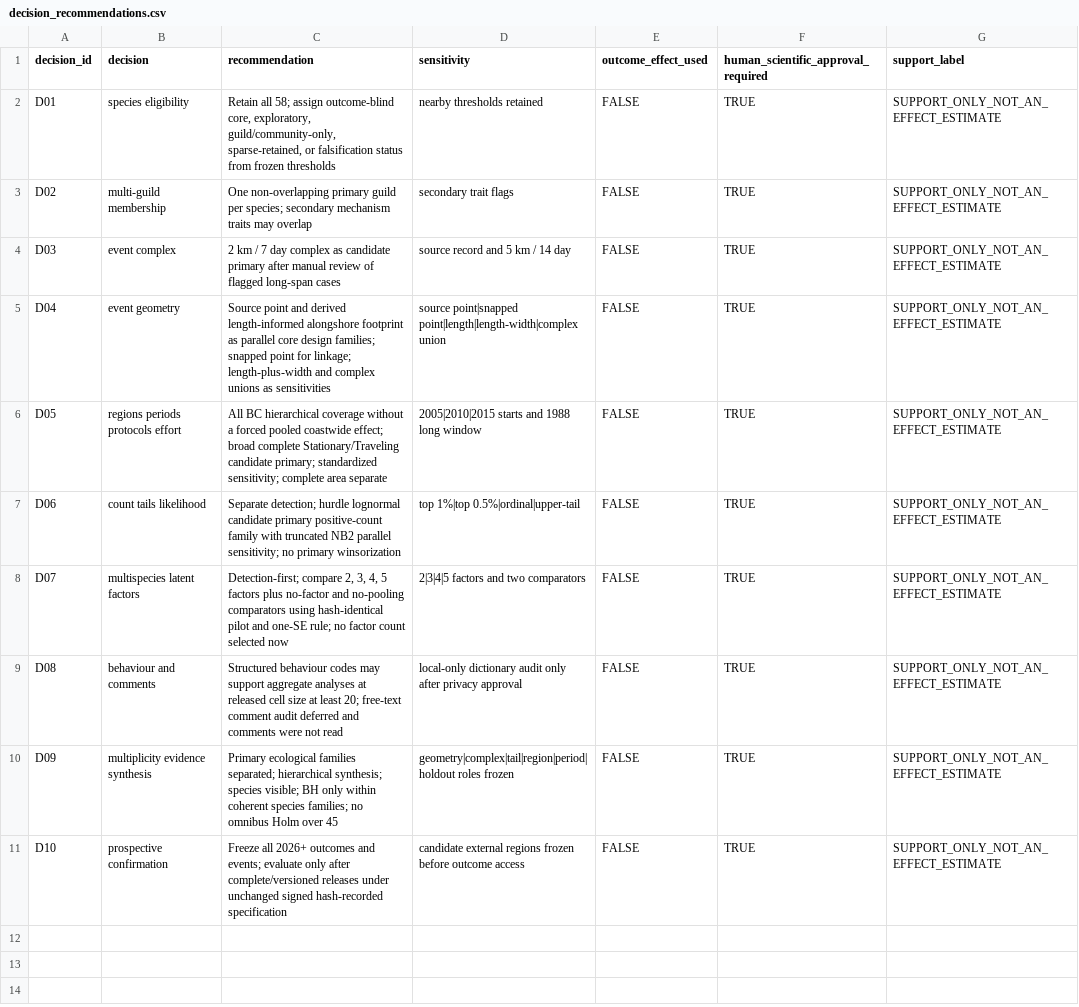
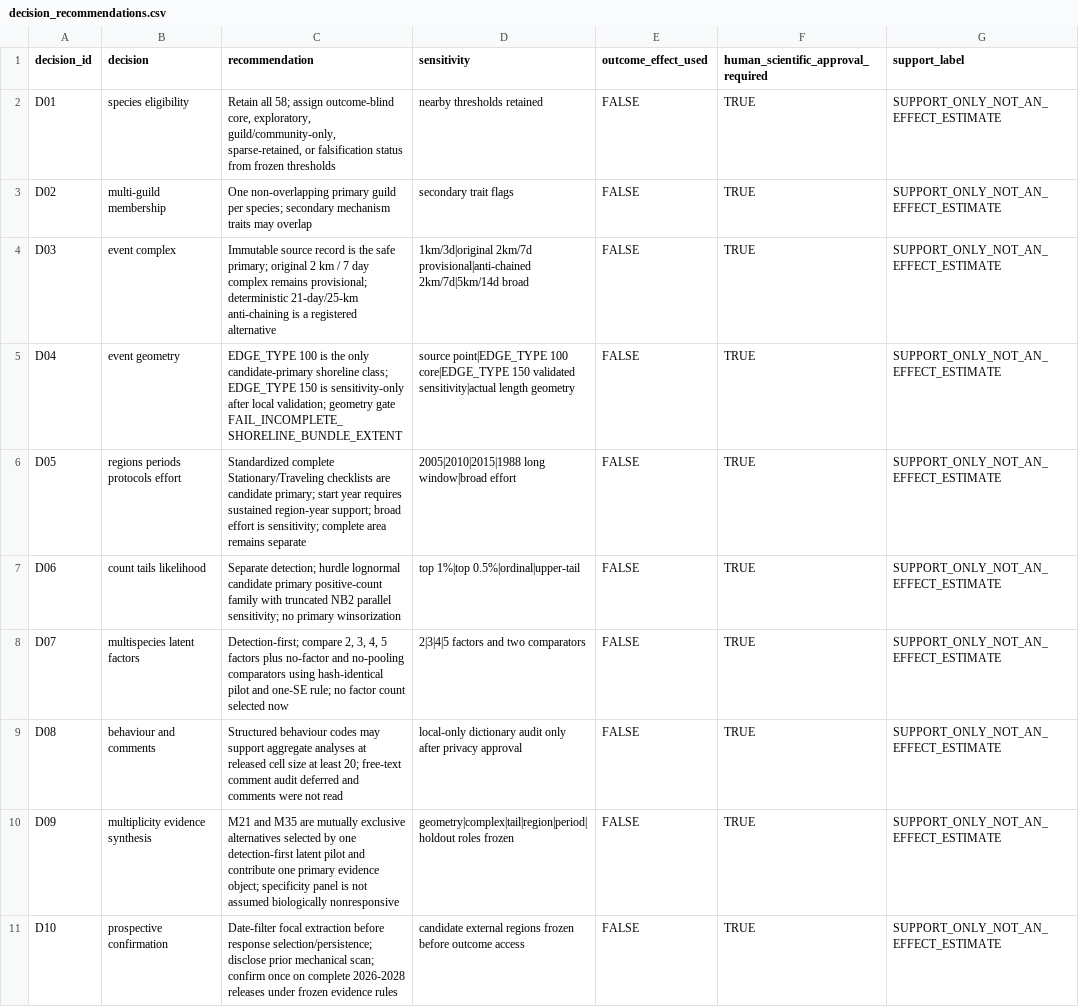
Before and after one commit to JTDingwall/herring-x-ebird-version-2, a CSV file: outputs/stage2_design_lock/decision_recommendations.csv, drawn as a sheet.

```diff
--- a/outputs/stage2_design_lock/decision_recommendations.csv
+++ b/outputs/stage2_design_lock/decision_recommendations.csv
@@ -3,5 +3,5 @@
 "D02","multi-guild membership","One non-overlapping primary guild per species; secondary mechanism traits may overlap","secondary trait flags",FALSE,TRUE,"SUPPORT_ONLY_NOT_AN_EFFECT_ESTIMATE"
-"D03","event complex","2 km / 7 day complex as candidate primary after manual review of flagged long-span cases","source record and 5 km / 14 day",FALSE,TRUE,"SUPPORT_ONLY_NOT_AN_EFFECT_ESTIMATE"
-"D04","event geometry","Source point and derived length-informed alongshore footprint as parallel core design families; snapped point for linkage; length-plus-width and complex unions as sensitivities","source point|snapped point|length|length-width|complex union",FALSE,TRUE,"SUPPORT_ONLY_NOT_AN_EFFECT_ESTIMATE"
-"D05","regions periods protocols effort","All BC hierarchical coverage without a forced pooled coastwide effect; broad complete Stationary/Traveling candidate primary; standardized sensitivity; complete area separate","2005|2010|2015 starts and 1988 long window",FALSE,TRUE,"SUPPORT_ONLY_NOT_AN_EFFECT_ESTIMATE"
+"D03","event complex","Immutable source record is the safe primary; original 2 km / 7 day complex remains provisional; deterministic 21-day/25-km anti-chaining is a registered alternative","1km/3d|original 2km/7d provisional|anti-chained 2km/7d|5km/14d broad",FALSE,TRUE,"SUPPORT_ONLY_NOT_AN_EFFECT_ESTIMATE"
+"D04","event geometry","EDGE_TYPE 100 is the only candidate-primary shoreline class; EDGE_TYPE 150 is sensitivity-only after local validation; geometry gate FAIL_INCOMPLETE_SHORELINE_BUNDLE_EXTENT","source point|EDGE_TYPE 100 core|EDGE_TYPE 150 validated sensitivity|actual length geometry",FALSE,TRUE,"SUPPORT_ONLY_NOT_AN_EFFECT_ESTIMATE"
+"D05","regions periods protocols effort","Standardized complete Stationary/Traveling checklists are candidate primary; start year requires sustained region-year support; broad effort is sensitivity; complete area remains separate","2005|2010|2015|1988 long window|broad effort",FALSE,TRUE,"SUPPORT_ONLY_NOT_AN_EFFECT_ESTIMATE"
 "D06","count tails likelihood","Separate detection; hurdle lognormal candidate primary positive-count family with truncated NB2 parallel sensitivity; no primary winsorization","top 1%|top 0.5%|ordinal|upper-tail",FALSE,TRUE,"SUPPORT_ONLY_NOT_AN_EFFECT_ESTIMATE"
@@ -9,3 +9,3 @@
 "D08","behaviour and comments","Structured behaviour codes may support aggregate analyses at released cell size at least 20; free-text comment audit deferred and comments were not read","local-only dictionary audit only after privacy approval",FALSE,TRUE,"SUPPORT_ONLY_NOT_AN_EFFECT_ESTIMATE"
-"D09","multiplicity evidence synthesis","Primary ecological families separated; hierarchical synthesis; species visible; BH only within coherent species families; no omnibus Holm over 45","geometry|complex|tail|region|period|holdout roles frozen",FALSE,TRUE,"SUPPORT_ONLY_NOT_AN_EFFECT_ESTIMATE"
-"D10","prospective confirmation","Freeze all 2026+ outcomes and events; evaluate only after complete/versioned releases under unchanged signed hash-recorded specification","candidate external regions frozen before outcome access",FALSE,TRUE,"SUPPORT_ONLY_NOT_AN_EFFECT_ESTIMATE"
+"D09","multiplicity evidence synthesis","M21 and M35 are mutually exclusive alternatives selected by one detection-first latent pilot and contribute one primary evidence object; specificity panel is not assumed biologically nonresponsive","geometry|complex|tail|region|period|holdout roles frozen",FALSE,TRUE,"SUPPORT_ONLY_NOT_AN_EFFECT_ESTIMATE"
+"D10","prospective confirmation","Date-filter focal extraction before response selection/persistence; disclose prior mechanical scan; confirm once on complete 2026-2028 releases under frozen evidence rules","candidate external regions frozen before outcome access",FALSE,TRUE,"SUPPORT_ONLY_NOT_AN_EFFECT_ESTIMATE"
```
Also changed, not shown: metadata/hypothesis_model_multiplicity_registry.csv, outputs/stage2_design_lock/join_cardinality_audit.csv, 35 other files.
